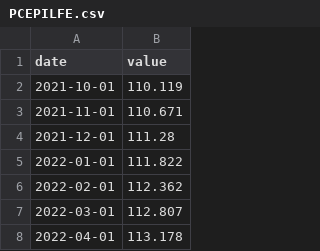
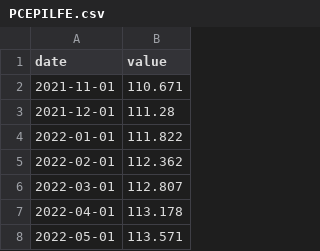
Before and after one commit to Recp-ai/capex-early-warning, a CSV file: data/fred/PCEPILFE.csv, drawn as a sheet; only a part is shown; the shorter side is filled out with more unchanged rows; the diff names each change by its address in the sheet, - before the commit and + after, or states it on an @@ line.

```diff
--- a/data/fred/PCEPILFE.csv
+++ b/data/fred/PCEPILFE.csv
-row 2: 2021-10-01 | 110.119
```
Also changed, not shown: data/fred/BAA10Y.csv, data/fred/CPIAUCSL.csv, 15 other files.
